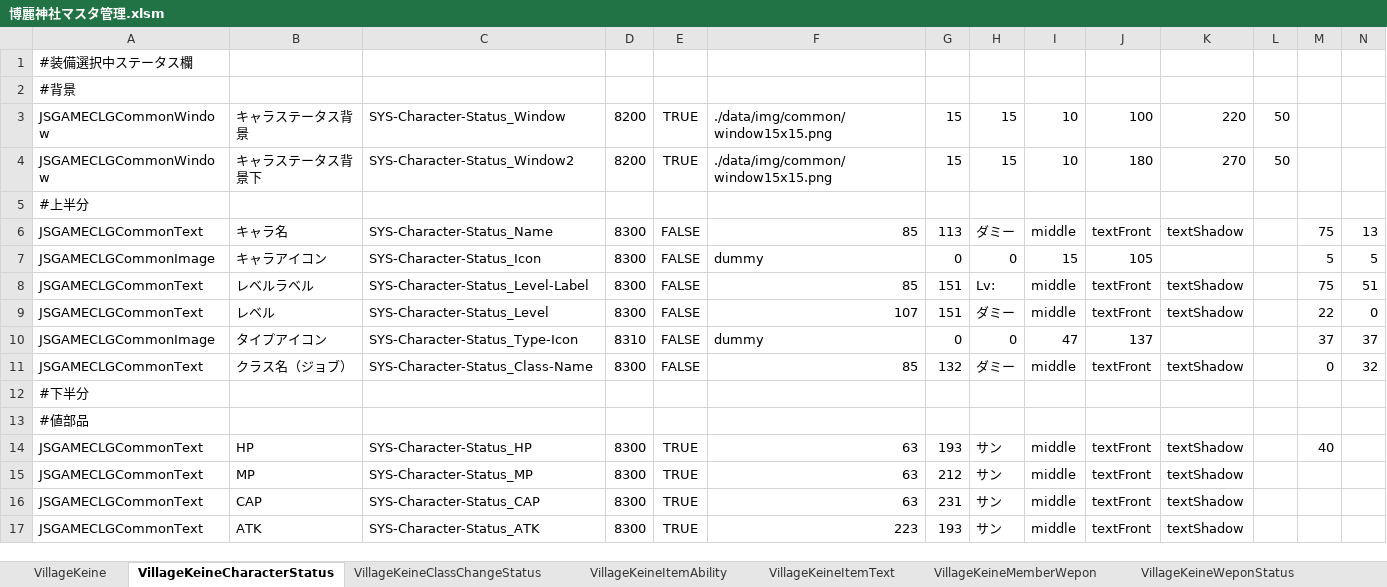
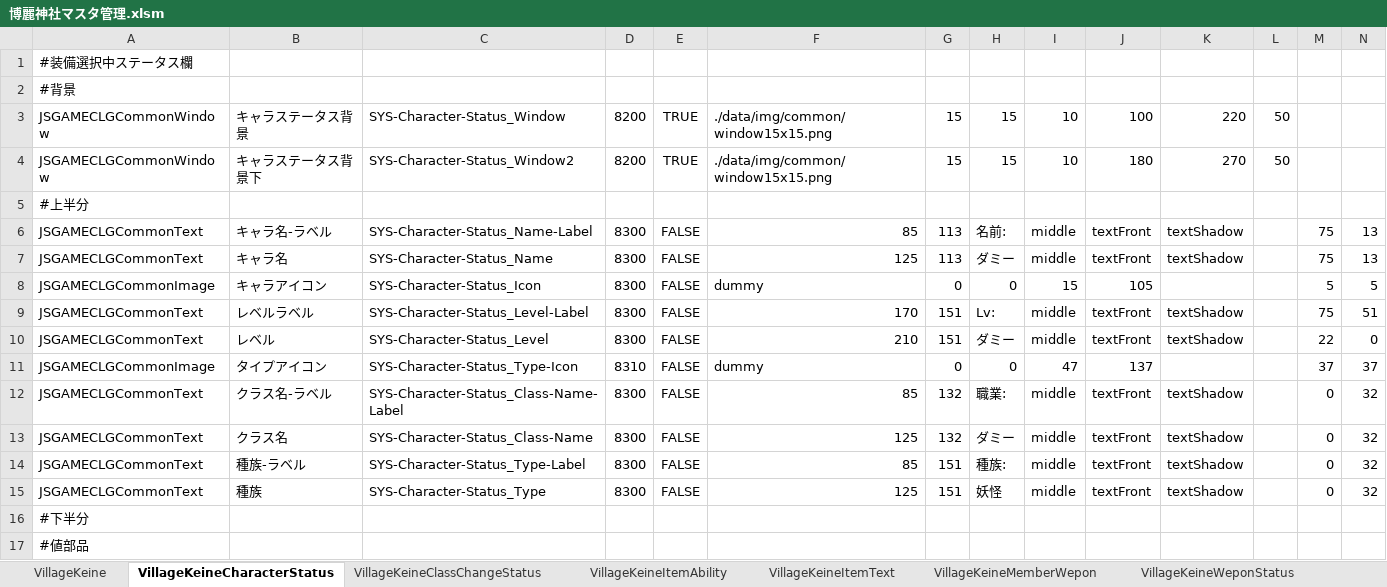
Before and after one commit to javel555/JSTOHO, an Excel workbook: master/disp/village/博麗神社マスタ管理.xlsm, sheet VillageKeineCharacterStatus, drawn as a sheet; only a part is shown; the shorter side is filled out with more unchanged rows; values as stored, in another font and other column widths than the file's, no borders; charts and pictures not drawn; addresses are those after the commit; the diff names each change by its address in the sheet, - before the commit and + after, or states it on an @@ line.

```diff
--- a/master/disp/village/博麗神社マスタ管理.xlsm (sheet VillageKeineCharacterStatus)
+++ b/master/disp/village/博麗神社マスタ管理.xlsm (sheet VillageKeineCharacterStatus)
+row 6: JSGAMECLGCommonText | キャラ名-ラベル | SYS-Character-Status_Name-Label | 8300 | FALSE | 85 | 113 | 名前: | middle | textFront | textShadow |  | 75 | 13
-F7: 85
+F7: 125
-F9: 85
+F9: 170
-F10: 107
+F10: 210
+row 12: JSGAMECLGCommonText | クラス名-ラベル | SYS-Character-Status_Class-Name-Label | 8300 | FALSE | 85 | 132 | 職業: | middle | textFront | textShadow |  | 0 | 32
-B13: クラス名（ジョブ）
+B13: クラス名
-F13: 85
+F13: 125
+row 14: JSGAMECLGCommonText | 種族-ラベル | SYS-Character-Status_Type-Label | 8300 | FALSE | 85 | 151 | 種族: | middle | textFront | textShadow |  | 0 | 32
+row 15: JSGAMECLGCommonText | 種族 | SYS-Character-Status_Type | 8300 | FALSE | 125 | 151 | 妖怪 | middle | textFront | textShadow |  | 0 | 32
```
Also changed, not shown: sheet VillageKeineClassChangeStatus, sheet VillageKeine, master/disp/common/コモンマスタ管理.xlsm, 14 other files.
